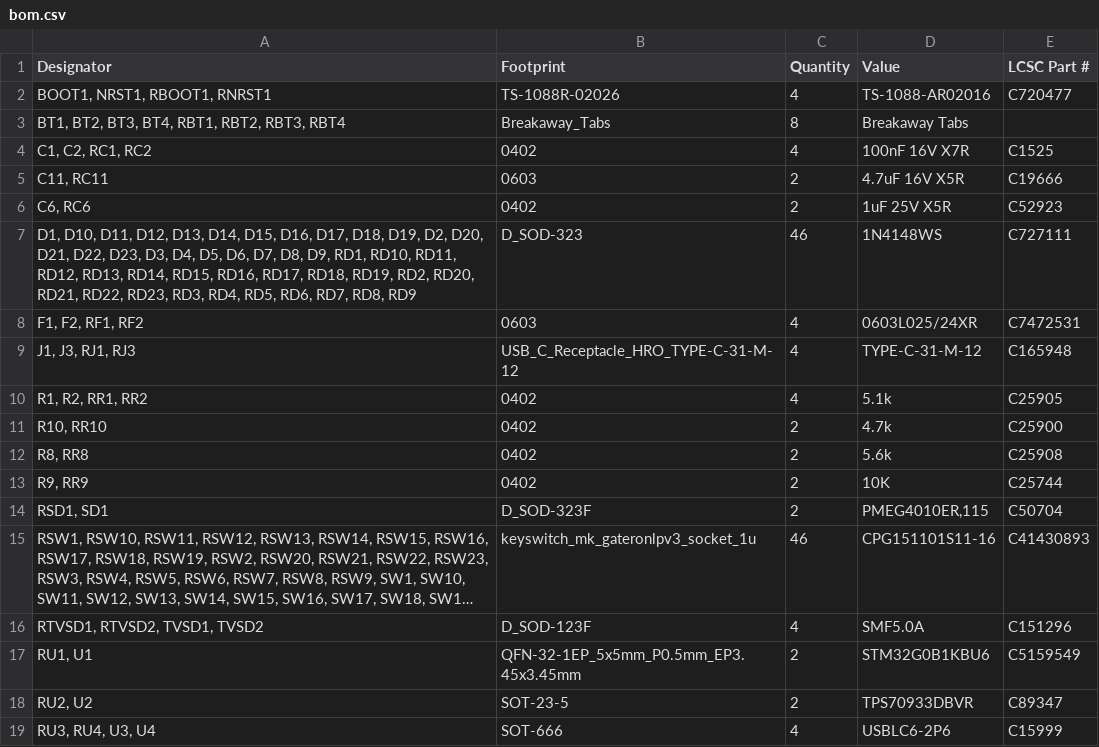
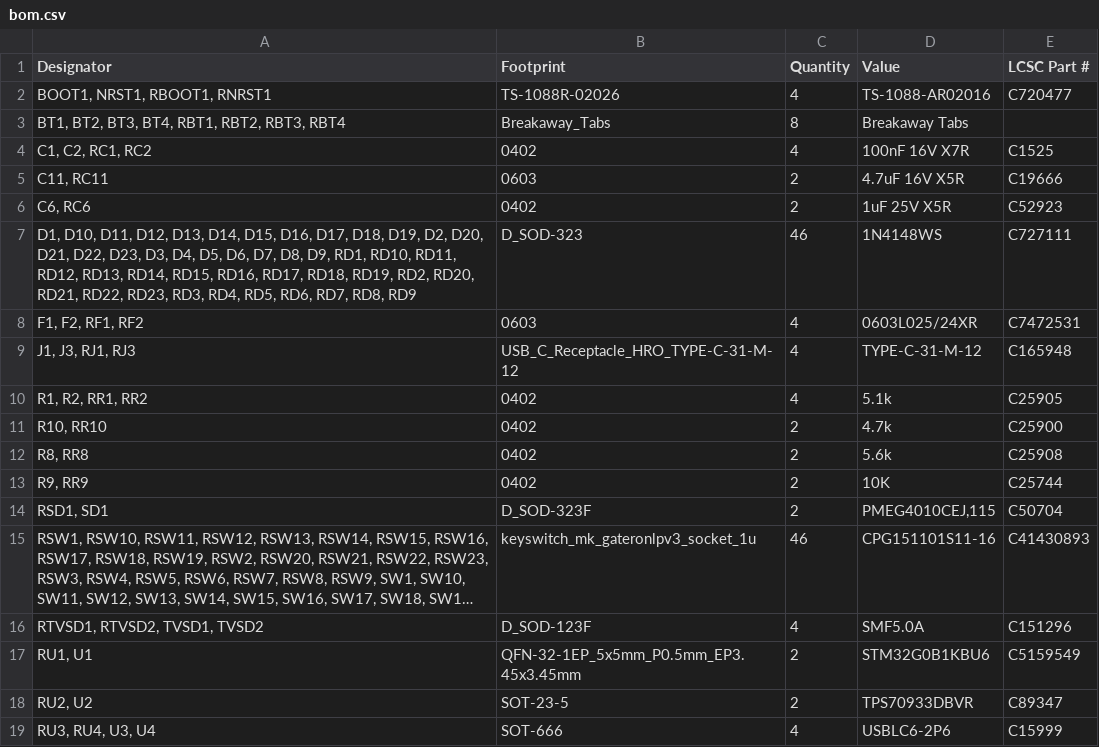
Before and after one commit to foostan/crkbd, a CSV file: pcbs/corne-cherry/hotswap/production/bom.csv, drawn as a sheet; long unchanged cells end in …; the diff names each change by its address in the sheet, - before the commit and + after, or states it on an @@ line.

```diff
--- a/pcbs/corne-cherry/hotswap/production/bom.csv
+++ b/pcbs/corne-cherry/hotswap/production/bom.csv
-D14 (Value): PMEG4010ER,115
+D14 (Value): PMEG4010CEJ,115
```
Also changed, not shown: pcbs/corne-cherry/hotswap/production/positions.csv, 5 other files.
